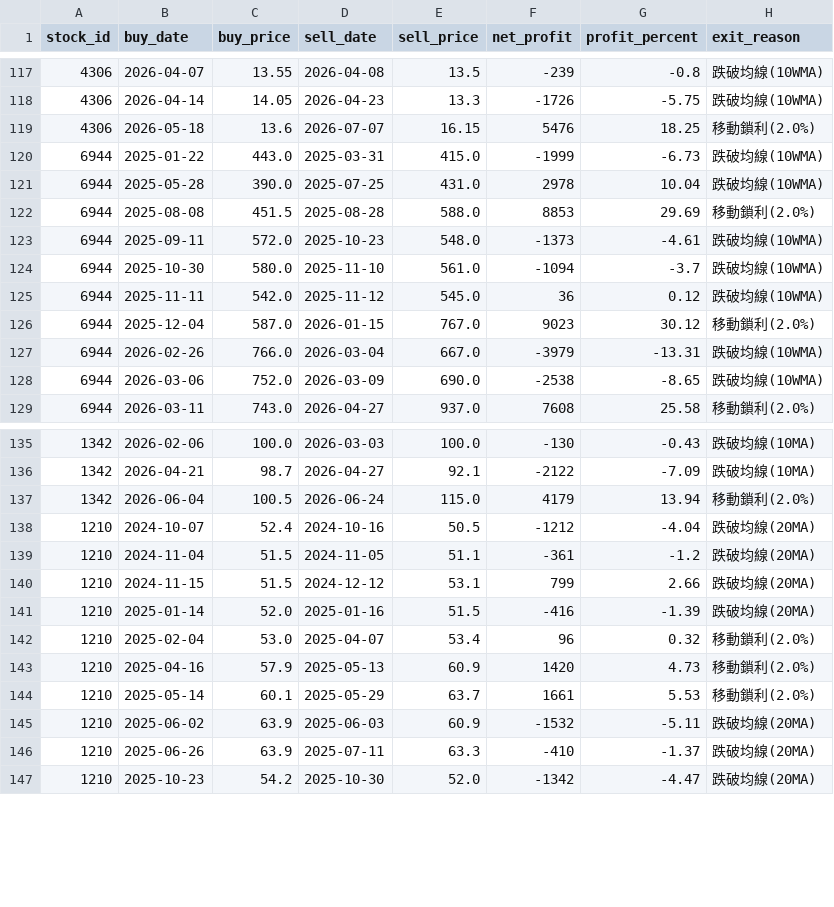
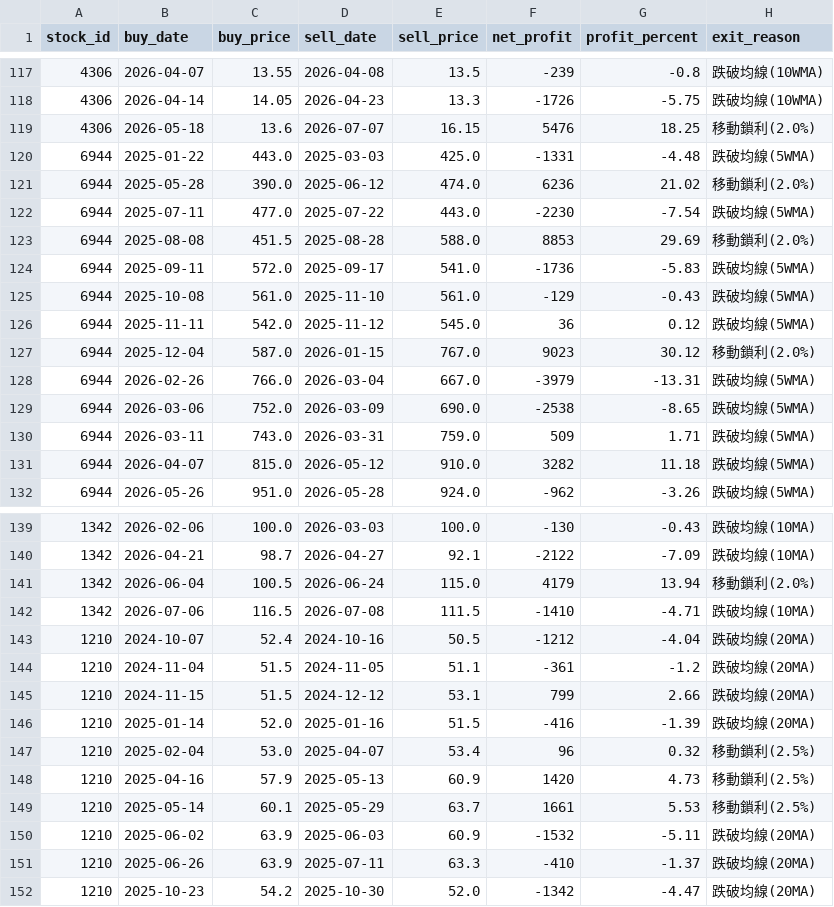
Before and after one commit to chunyulaie/my-dolphin-radar, a CSV file: dolphin_optimizer_details.csv, drawn as a sheet; only a part is shown, gaps mark what is left out; the diff covers the shown part only.

```diff
--- a/dolphin_optimizer_details.csv
+++ b/dolphin_optimizer_details.csv
@@ -119,11 +119,14 @@
 4306,2026-05-18,13.6,2026-07-07,16.15,5476,18.25,移動鎖利(2.0%)
-6944,2025-01-22,443.0,2025-03-31,415.0,-1999,-6.73,跌破均線(10WMA)
-6944,2025-05-28,390.0,2025-07-25,431.0,2978,10.04,跌破均線(10WMA)
+6944,2025-01-22,443.0,2025-03-03,425.0,-1331,-4.48,跌破均線(5WMA)
+6944,2025-05-28,390.0,2025-06-12,474.0,6236,21.02,移動鎖利(2.0%)
+6944,2025-07-11,477.0,2025-07-22,443.0,-2230,-7.54,跌破均線(5WMA)
 6944,2025-08-08,451.5,2025-08-28,588.0,8853,29.69,移動鎖利(2.0%)
-6944,2025-09-11,572.0,2025-10-23,548.0,-1373,-4.61,跌破均線(10WMA)
-6944,2025-10-30,580.0,2025-11-10,561.0,-1094,-3.7,跌破均線(10WMA)
-6944,2025-11-11,542.0,2025-11-12,545.0,36,0.12,跌破均線(10WMA)
+6944,2025-09-11,572.0,2025-09-17,541.0,-1736,-5.83,跌破均線(5WMA)
+6944,2025-10-08,561.0,2025-11-10,561.0,-129,-0.43,跌破均線(5WMA)
+6944,2025-11-11,542.0,2025-11-12,545.0,36,0.12,跌破均線(5WMA)
 6944,2025-12-04,587.0,2026-01-15,767.0,9023,30.12,移動鎖利(2.0%)
-6944,2026-02-26,766.0,2026-03-04,667.0,-3979,-13.31,跌破均線(10WMA)
-6944,2026-03-06,752.0,2026-03-09,690.0,-2538,-8.65,跌破均線(10WMA)
-6944,2026-03-11,743.0,2026-04-27,937.0,7608,25.58,移動鎖利(2.0%)
+6944,2026-02-26,766.0,2026-03-04,667.0,-3979,-13.31,跌破均線(5WMA)
+6944,2026-03-06,752.0,2026-03-09,690.0,-2538,-8.65,跌破均線(5WMA)
+6944,2026-03-11,743.0,2026-03-31,759.0,509,1.71,跌破均線(5WMA)
+6944,2026-04-07,815.0,2026-05-12,910.0,3282,11.18,跌破均線(5WMA)
+6944,2026-05-26,951.0,2026-05-28,924.0,-962,-3.26,跌破均線(5WMA)
@@ -137,2 +141,3 @@
 1342,2026-06-04,100.5,2026-06-24,115.0,4179,13.94,移動鎖利(2.0%)
+1342,2026-07-06,116.5,2026-07-08,111.5,-1410,-4.71,跌破均線(10MA)
 1210,2024-10-07,52.4,2024-10-16,50.5,-1212,-4.04,跌破均線(20MA)
@@ -141,5 +146,5 @@
 1210,2025-01-14,52.0,2025-01-16,51.5,-416,-1.39,跌破均線(20MA)
-1210,2025-02-04,53.0,2025-04-07,53.4,96,0.32,移動鎖利(2.0%)
-1210,2025-04-16,57.9,2025-05-13,60.9,1420,4.73,移動鎖利(2.0%)
-1210,2025-05-14,60.1,2025-05-29,63.7,1661,5.53,移動鎖利(2.0%)
+1210,2025-02-04,53.0,2025-04-07,53.4,96,0.32,移動鎖利(2.5%)
+1210,2025-04-16,57.9,2025-05-13,60.9,1420,4.73,移動鎖利(2.5%)
+1210,2025-05-14,60.1,2025-05-29,63.7,1661,5.53,移動鎖利(2.5%)
 1210,2025-06-02,63.9,2025-06-03,60.9,-1532,-5.11,跌破均線(20MA)
```
Also changed, not shown: 2 added rows and 42 edited cells elsewhere in this file, dolphin_history_ledger.csv, dolphin_portfolio.csv, 2 other files.
